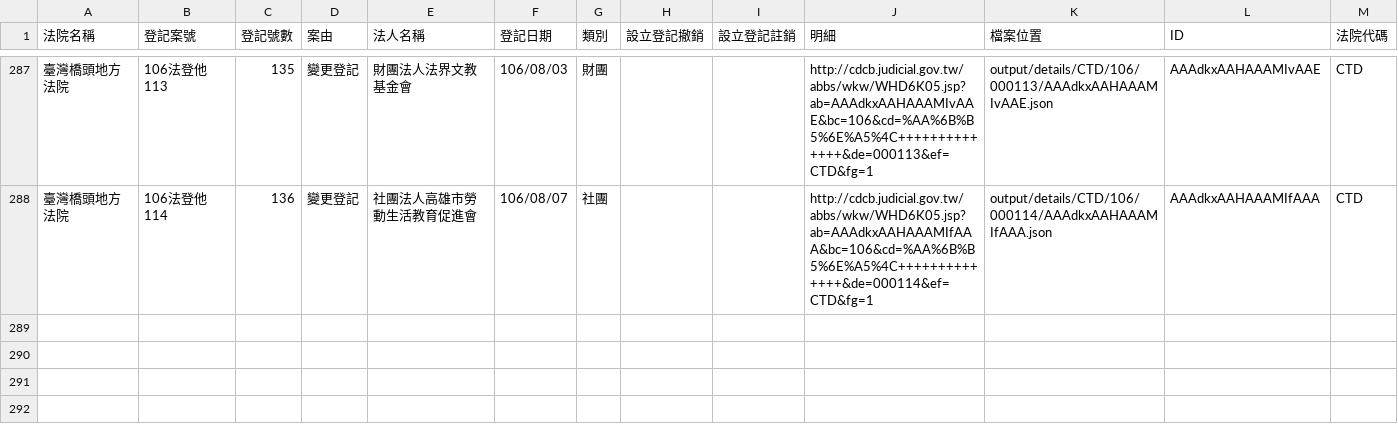
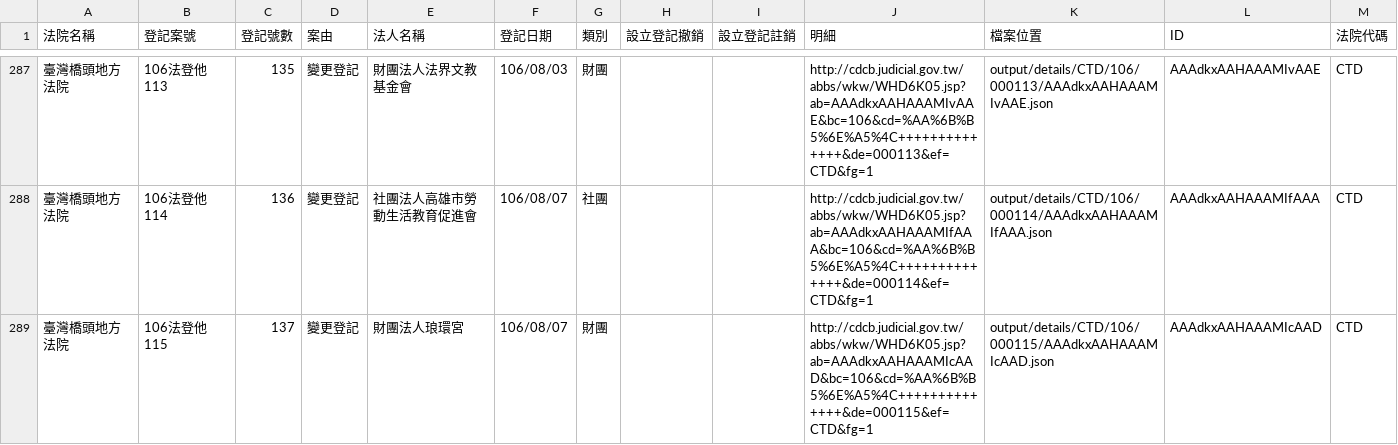
Before and after one commit to g0v/foundationtw, a CSV file: output/lists/CTD.csv, drawn as a sheet; only a part is shown, gaps mark what is left out.

```diff
--- a/output/lists/CTD.csv
+++ b/output/lists/CTD.csv
@@ -288 +288,2 @@
 臺灣橋頭地方法院,106法登他114,136,變更登記,社團法人高雄市勞動生活教育促進會,106/08/07,社團,,,http://cdcb.judicial.gov.tw/abbs/wkw/WHD6K05.jsp?ab=AAAdkxAAHAAAMIfAAA&bc=106&cd=%AA%6B%B5%6E%A5%4C++++++++++++++&de=000114&ef=CTD&fg=1,output/details/CTD/106/000114/AAAdkxAAHAAAMIfAAA.json,AAAdkxAAHAAAMIfAAA,CTD
+臺灣橋頭地方法院,106法登他115,137,變更登記,財團法人琅環宮,106/08/07,財團,,,http://cdcb.judicial.gov.tw/abbs/wkw/WHD6K05.jsp?ab=AAAdkxAAHAAAMIcAAD&bc=106&cd=%AA%6B%B5%6E%A5%4C++++++++++++++&de=000115&ef=CTD&fg=1,output/details/CTD/106/000115/AAAdkxAAHAAAMIcAAD.json,AAAdkxAAHAAAMIcAAD,CTD
```
Also changed, not shown: output/lists/CHD.csv, output/lists/CYD.csv, 30 other files.
